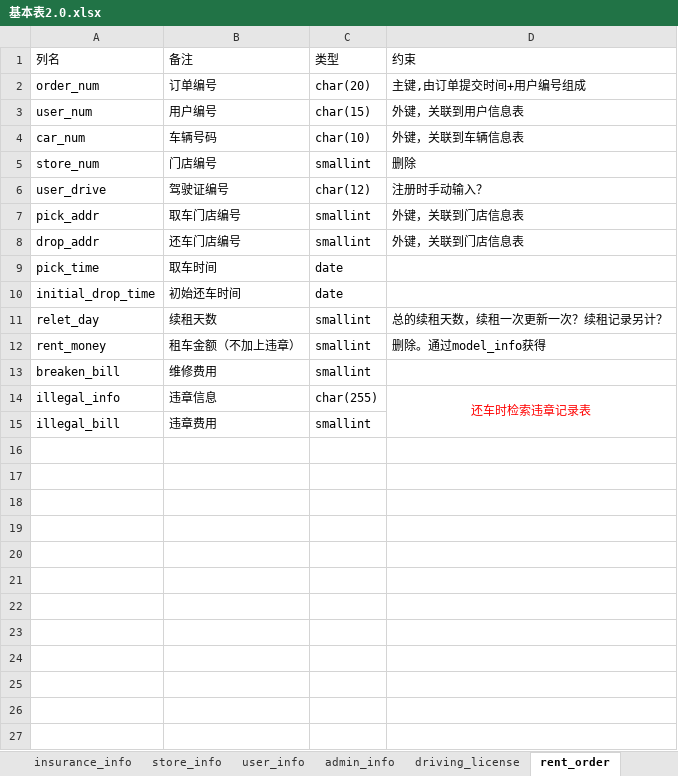
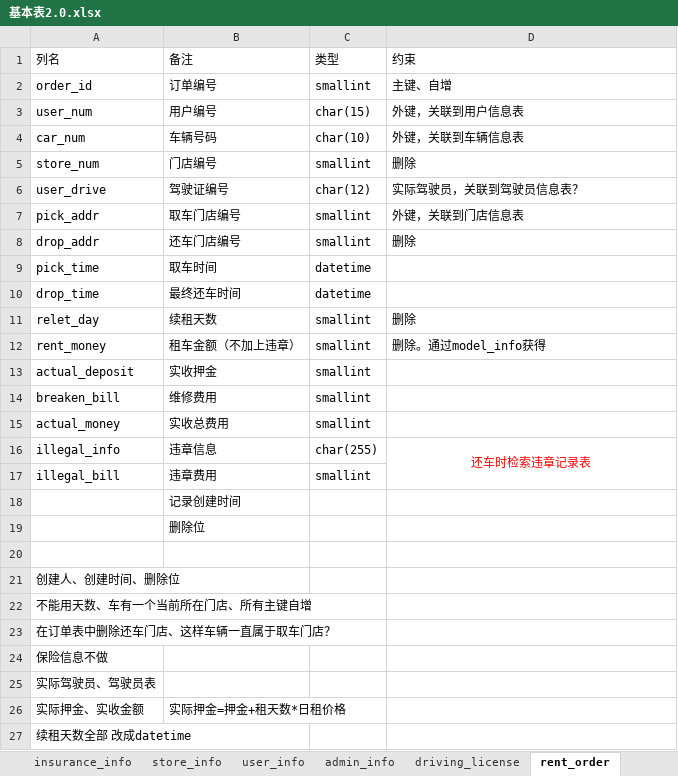
Before and after one commit to YunPengZ/RentMe, an Excel workbook: 实验文档/基本表2.0.xlsx, sheet rent_order, drawn as a sheet; values as stored, in another font and other column widths than the file's, no borders; removed rows and columns are numbered as before the commit, all else as after; the diff names each change by its address in the sheet, - before the commit and + after, or states it on an @@ line.

Commit message:
操作改动
按照老师说的改动
创建人、创建时间、删除位
所有主键自增
在订单表中删除还车门店、这样车辆一直属于取车门店？
保险信息不做
实际驾驶员、驾驶员表
实际押金、实收金额
续租天数改成续租起始时间和到期时间，时间类型date改成datetime

```diff
--- a/实验文档/基本表2.0.xlsx (sheet rent_order)
+++ b/实验文档/基本表2.0.xlsx (sheet rent_order)
-row 2: order_num | 订单编号 | char(20) | 主键,由订单提交时间+用户编号组成
+row 2: order_id | 订单编号 | smallint | 主键、自增
-D6 (约束): 注册时手动输入？
+D6 (约束): 实际驾驶员，关联到驾驶员信息表？
-D8 (约束): 外键，关联到门店信息表
+D8 (约束): 删除
-C9 (类型): date
+C9 (类型): datetime
-row 10: initial_drop_time | 初始还车时间 | date
+row 10: drop_time | 最终还车时间 | datetime
-D11 (约束): 总的续租天数，续租一次更新一次？续租记录另计？
+D11 (约束): 删除
+row 13: actual_deposit | 实收押金 | smallint
+row 15: actual_money | 实收总费用 | smallint
+row 18:  | 记录创建时间
+row 19:  | 删除位
+row 20: (empty)
+row 21: 创建人、创建时间、删除位
+row 22: 不能用天数、车有一个当前所在门店、所有主键自增
+row 23: 在订单表中删除还车门店、这样车辆一直属于取车门店？
+row 24: 保险信息不做
+row 25: 实际驾驶员、驾驶员表
+row 26: 实际押金、实收金额 | 实际押金=押金+租天数*日租价格
+row 27: 续租天数全部 改成datetime
```
Also changed, not shown: sheet relet_record, sheet admin_info, sheet user_info, sheet model_info, sheet car_info, sheet driving_license, 2 more sheets, 12 other files.
